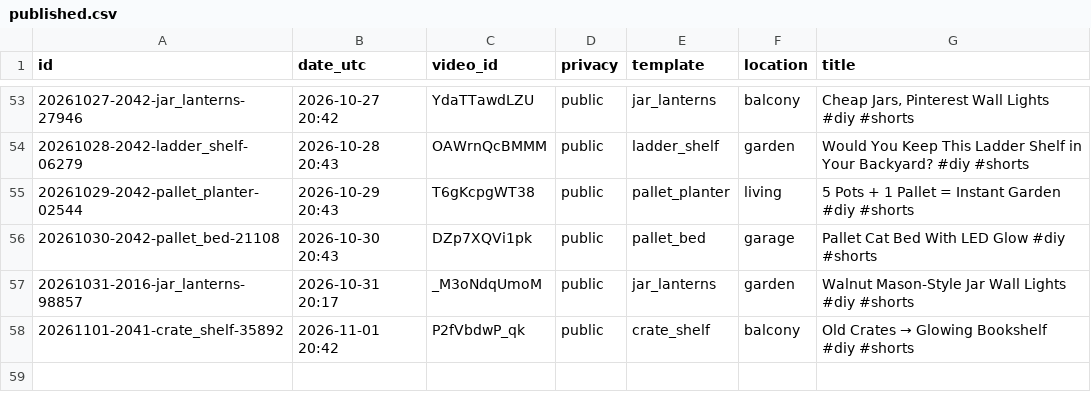
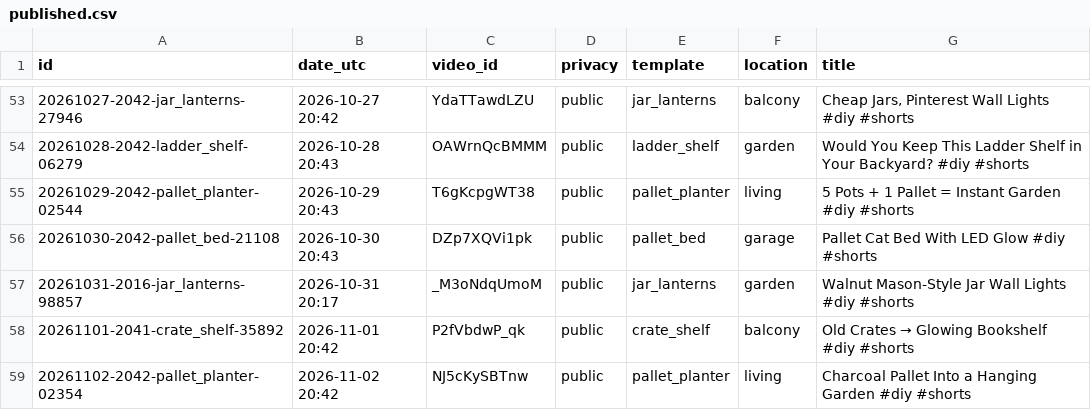
Before and after one commit to olgunkadirgulhan/maya-builds-cozy, a CSV file: published.csv, drawn as a sheet; only a part is shown, gaps mark what is left out; the diff names each change by its address in the sheet, - before the commit and + after, or states it on an @@ line.

Commit message:
short: 2026-11-02-2042

```diff
--- a/published.csv
+++ b/published.csv
+row 59: 20261102-2042-pallet_planter-02354 | 2026-11-02 20:42 | NJ5cKySBTnw | public | pallet_planter | living | Charcoal Pallet Into a Hanging Garden #diy #shorts
```
Also changed, not shown: 1 other file.
